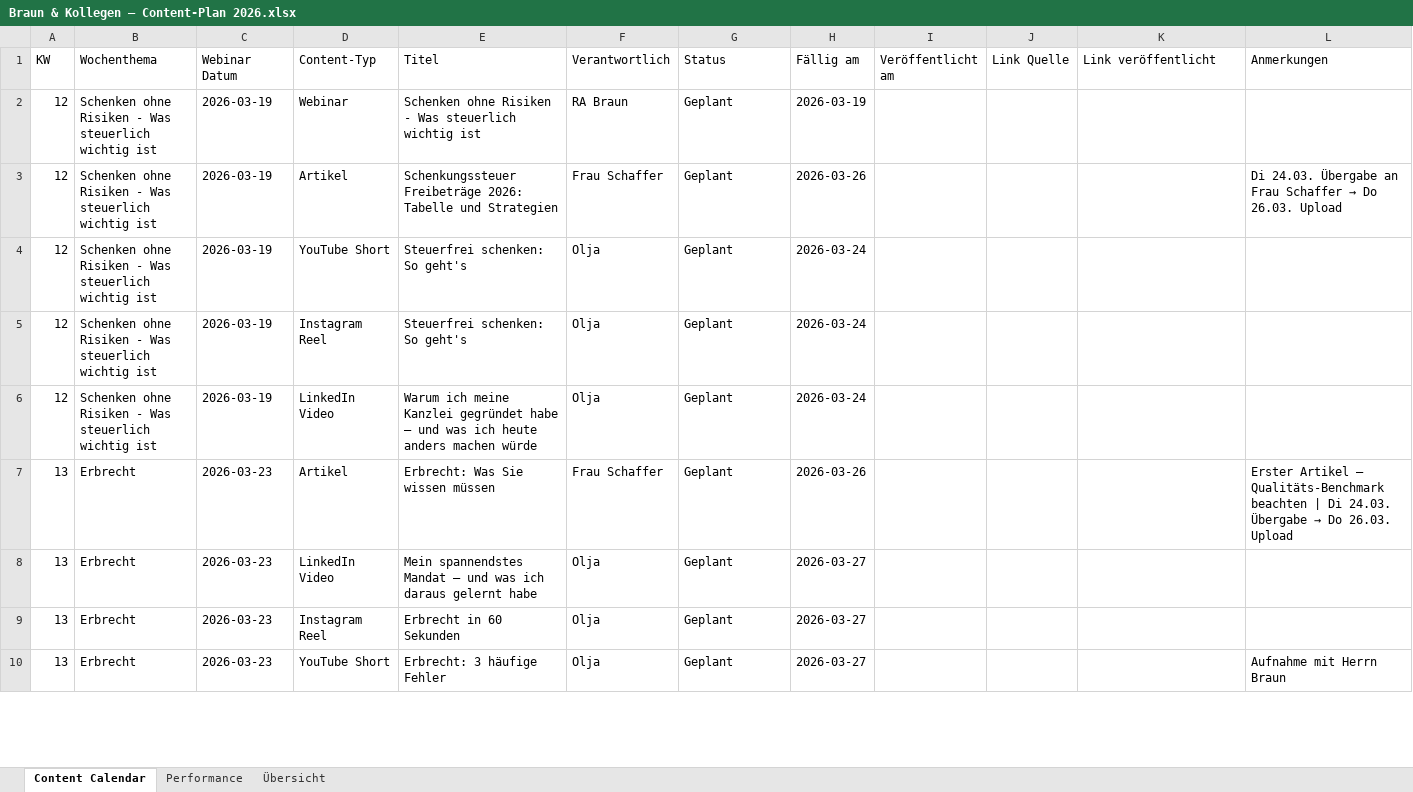
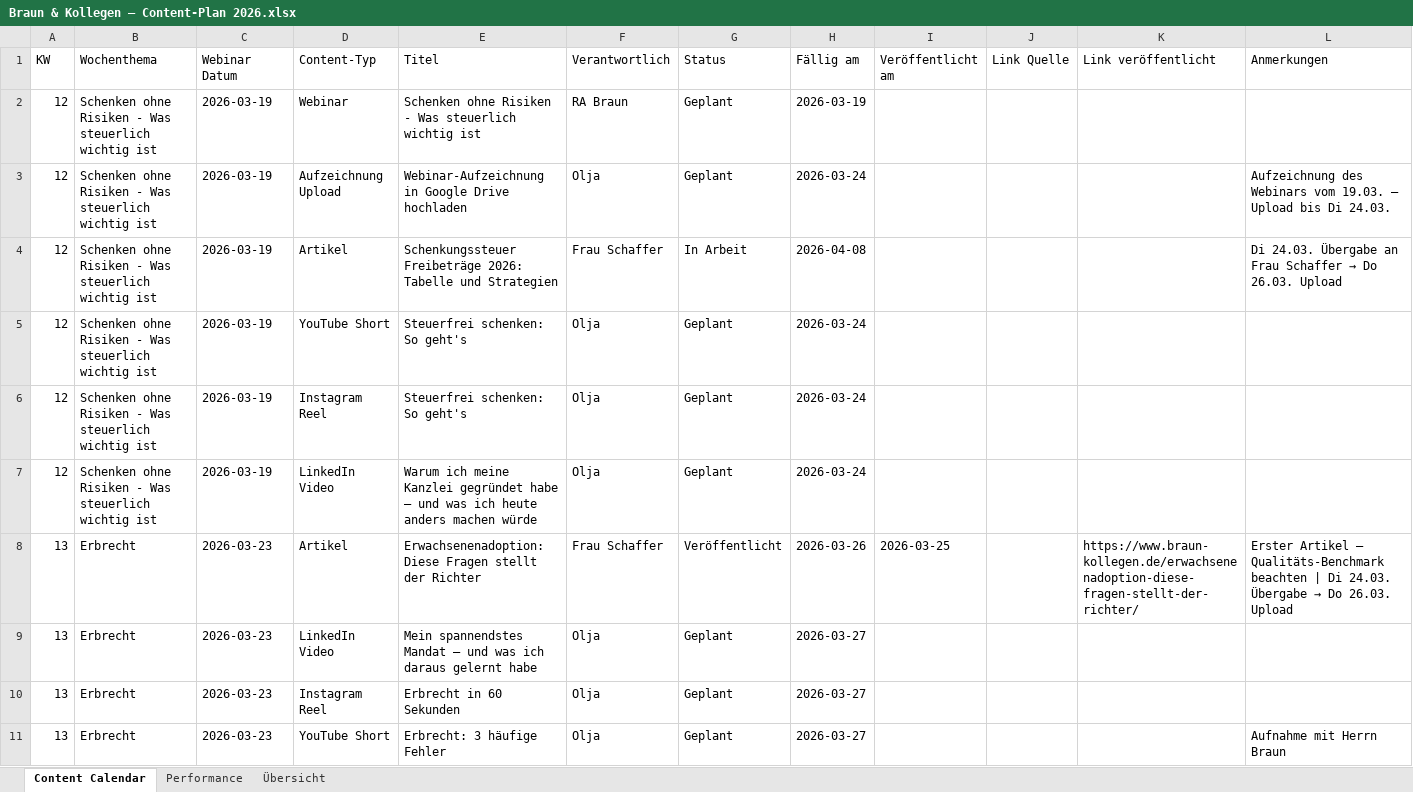
Before and after one commit to yousif-abd/openblog, an Excel workbook: data/Braun & Kollegen — Content-Plan 2026.xlsx, sheet Content Calendar, drawn as a sheet; only a part is shown; values as stored, in another font and other column widths than the file's, no cell formats; charts and pictures and conditional formats not drawn; addresses are those after the commit; the diff covers the shown part only; the diff names each change by its address in the sheet, - before the commit and + after, or states it on an @@ line.

```diff
--- a/data/Braun & Kollegen — Content-Plan 2026.xlsx (sheet Content Calendar)
+++ b/data/Braun & Kollegen — Content-Plan 2026.xlsx (sheet Content Calendar)
+row 3: 12 | Schenken ohne Risiken - Was steuerlich wichtig ist | 2026-03-19 | Aufzeichnung Upload | Webinar-Aufzeichnung in Google Drive hochladen | Olja | Geplant | 2026-03-24 |  |  |  | Aufzeichnung des Webinars vom 19.03. — Upload bis Di 24.03.
-G4 (Status): Geplant
+G4 (Status): In Arbeit
-H4 (Fällig am): 2026-03-26
+H4 (Fällig am): 2026-04-08
-E8 (Titel): Erbrecht: Was Sie wissen müssen
+E8 (Titel): Erwachsenenadoption: Diese Fragen stellt der Richter
-G8 (Status): Geplant
+G8 (Status): Veröffentlicht
-I8 (Veröffentlicht am): (empty)
+I8 (Veröffentlicht am): 2026-03-25
-K8 (Link veröffentlicht): (empty)
+K8 (Link veröffentlicht): https://www.braun-kollegen.de/erwachsenenadoption-diese-fragen-stellt-der-richter/
```
Also changed, not shown: 25 added rows and 34 edited cells elsewhere in this sheet, sheet Übersicht, cell formats, formulas that keep their value, 4 other files.
